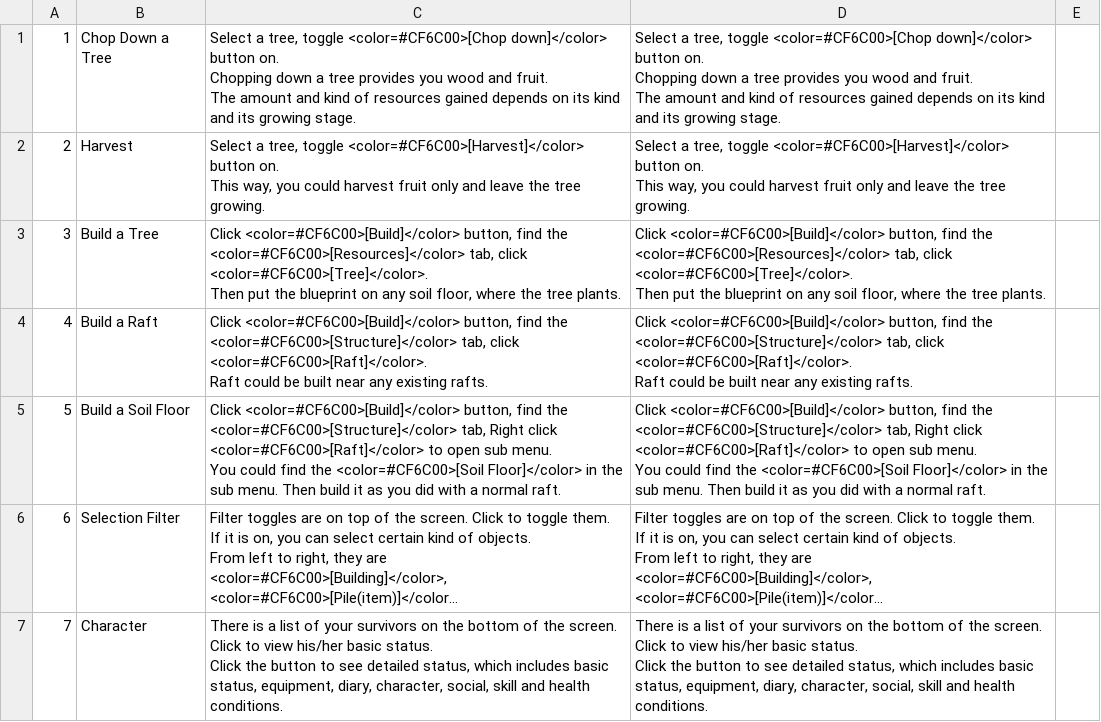
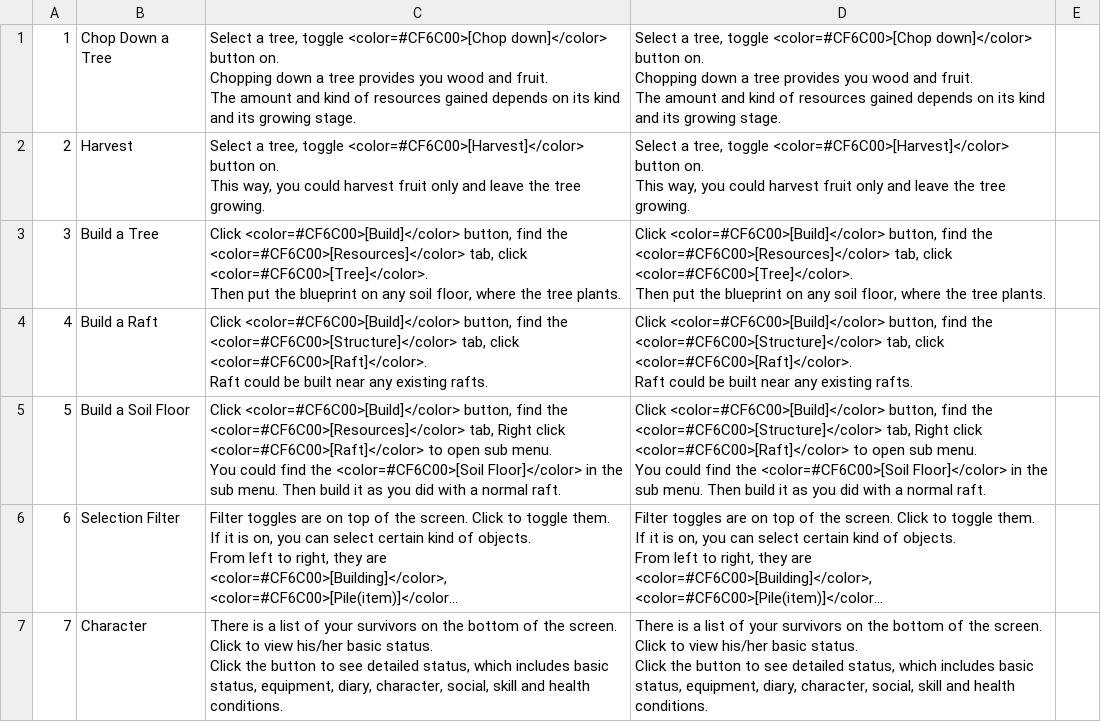
Before and after one commit to justusgamelab2016/LW-translation, a CSV file: language/eng/GuideConfig.csv, drawn as a sheet; only a part is shown; long unchanged cells end in …; the diff covers the shown part only; the diff names each change by its address in the sheet, - before the commit and + after, or states it on an @@ line.

```diff
--- a/language/eng/GuideConfig.csv
+++ b/language/eng/GuideConfig.csv
-C5: …find the <color=#CF6C00>[Structure]</color> tab, Right…
+C5: …find the <color=#CF6C00>[Resources]</color> tab, Right…
```
Also changed, not shown: 28 added rows and 22 edited cells elsewhere in this file, language/eng/GuideCheckListConfig.csv, language/eng/item.csv, 35 other files.
